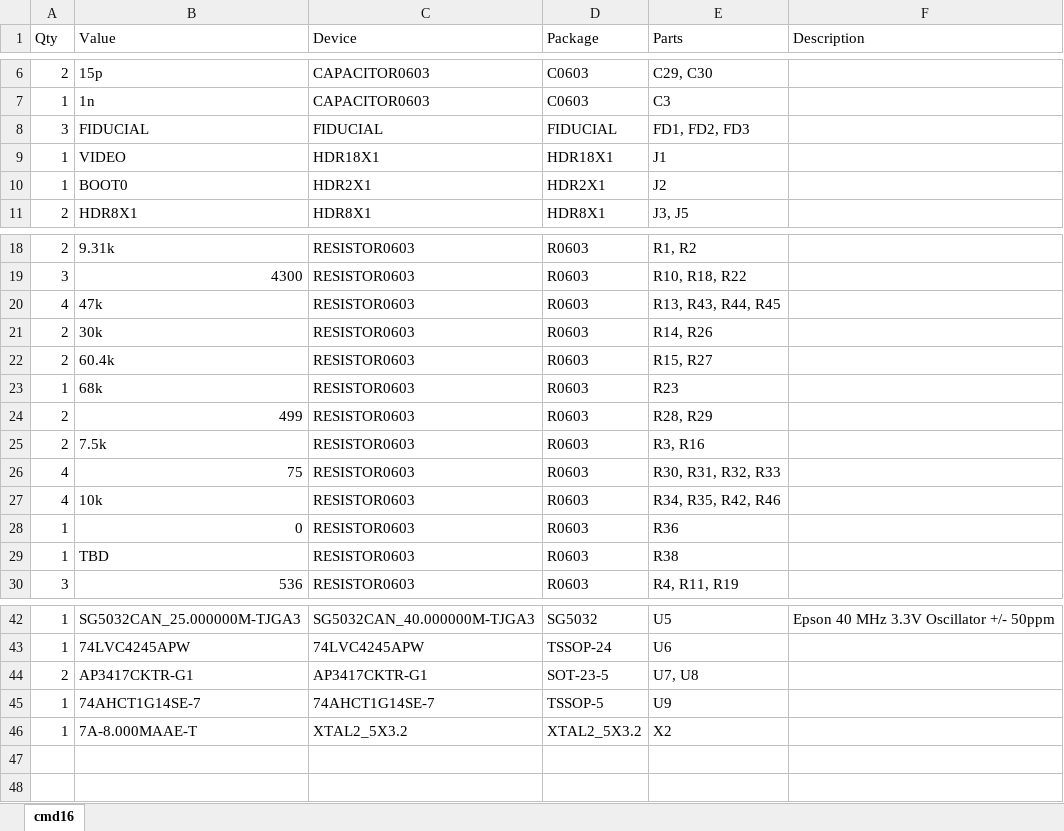
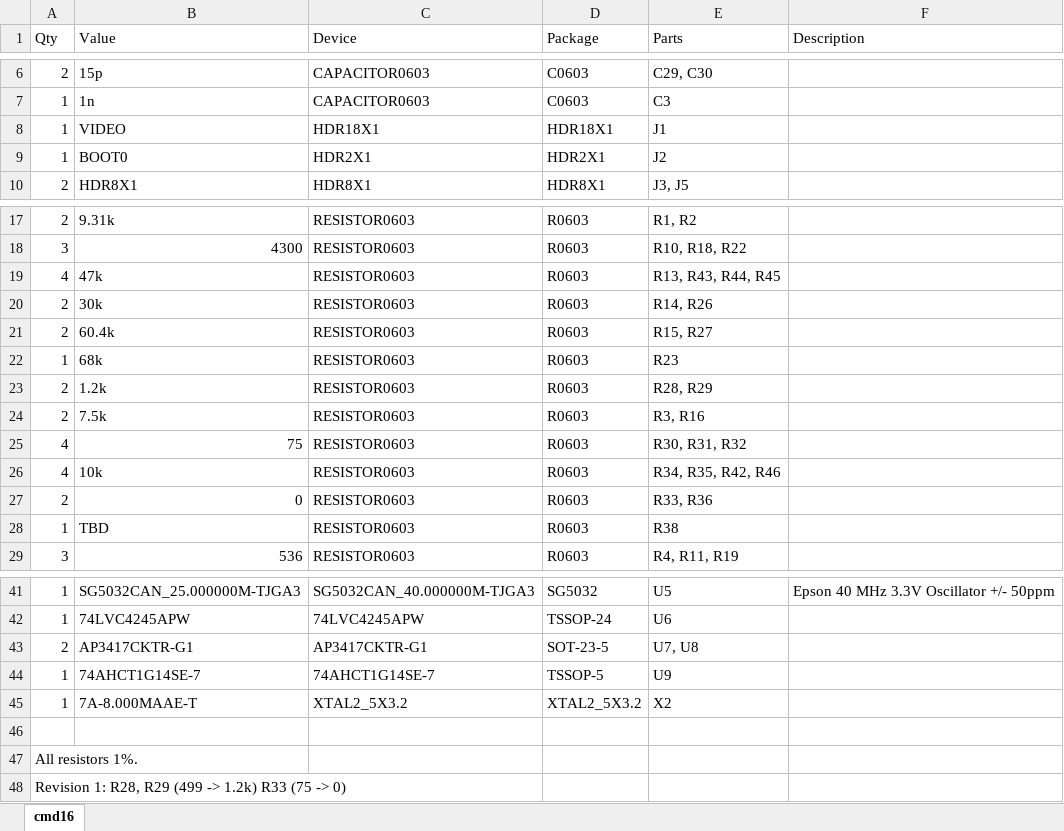
Before and after one commit to fvdhoef/vera-module, an Excel workbook: pcb/vera-module bill of materials.xlsx, sheet cmd16, drawn as a sheet; only a part is shown, gaps mark what is left out; values as stored, in another font and other column widths than the file's, no cell formats; removed rows and columns are numbered as before the commit, all else as after; the diff names each change by its address in the sheet, - before the commit and + after, or states it on an @@ line.

```diff
--- a/pcb/vera-module bill of materials.xlsx (sheet cmd16)
+++ b/pcb/vera-module bill of materials.xlsx (sheet cmd16)
-row 8: 3 | FIDUCIAL | FIDUCIAL | FIDUCIAL | FD1, FD2, FD3
-B23 (Value): 499
+B23 (Value): 1.2k
-E25 (Parts): R30, R31, R32, R33
+E25 (Parts): R30, R31, R32
-A27 (Qty): 1
+A27 (Qty): 2
-E27 (Parts): R36
+E27 (Parts): R33, R36
+row 46: (empty)
+row 47: All resistors 1%.
+row 48: Revision 1: R28, R29 (499 -> 1.2k) R33 (75 -> 0)
```
Also changed, not shown: cell formats, 7 other files.
